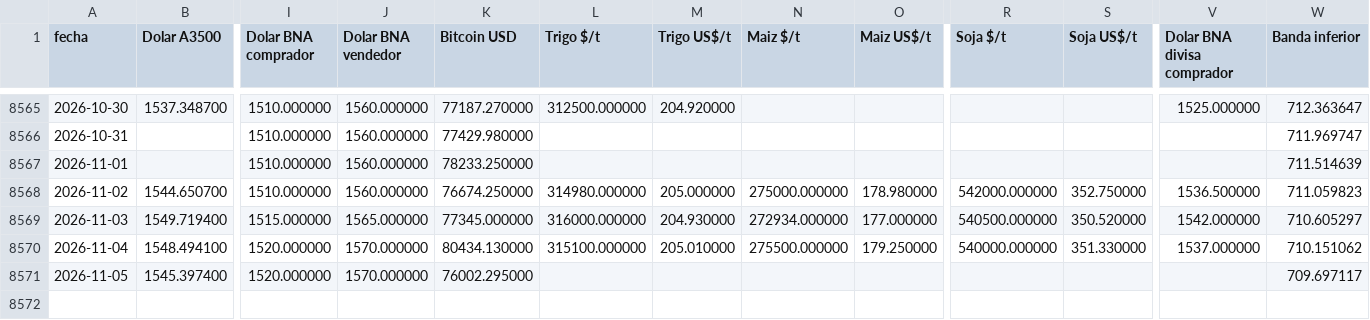
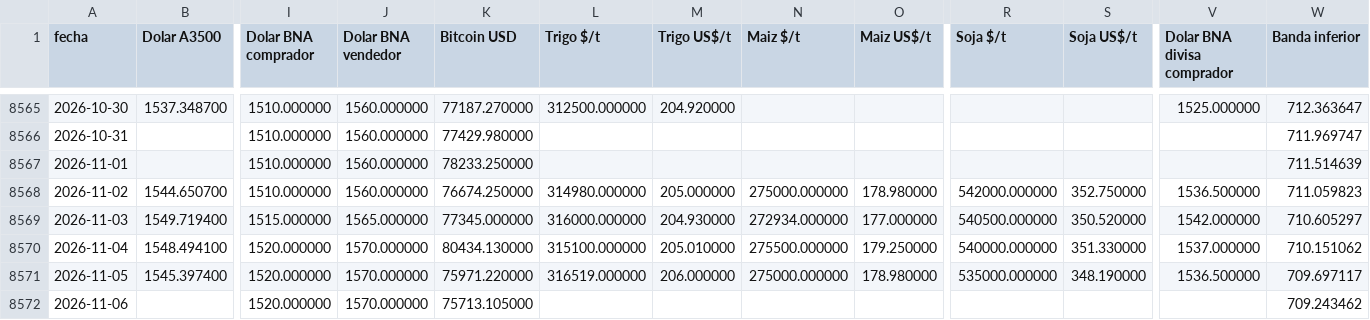
Before and after one commit to jamontedoro/panel-macro, a CSV file: datos/series.csv, drawn as a sheet; only a part is shown, gaps mark what is left out; rows hold the shown columns only; the diff names each change by its address in the sheet, - before the commit and + after, or states it on an @@ line.

```diff
--- a/datos/series.csv
+++ b/datos/series.csv
-K8571 (Bitcoin USD): 76002.295000
+K8571 (Bitcoin USD): 75971.220000
-L8571 (Trigo $/t): (empty)
+L8571 (Trigo $/t): 316519.000000
-M8571 (Trigo US$/t): (empty)
+M8571 (Trigo US$/t): 206.000000
-N8571 (Maiz $/t): (empty)
+N8571 (Maiz $/t): 275000.000000
-O8571 (Maiz US$/t): (empty)
+O8571 (Maiz US$/t): 178.980000
-R8571 (Soja $/t): (empty)
+R8571 (Soja $/t): 535000.000000
-S8571 (Soja US$/t): (empty)
+S8571 (Soja US$/t): 348.190000
-V8571 (Dolar BNA divisa comprador): (empty)
+V8571 (Dolar BNA divisa comprador): 1536.500000
+row 8572: 2026-11-06 |  | 1520.000000 | 1570.000000 | 75713.105000 |  |  |  |  |  |  |  | 709.243462
```
Also changed, not shown: datos/control.csv, datos/granos.csv, 2 other files.
